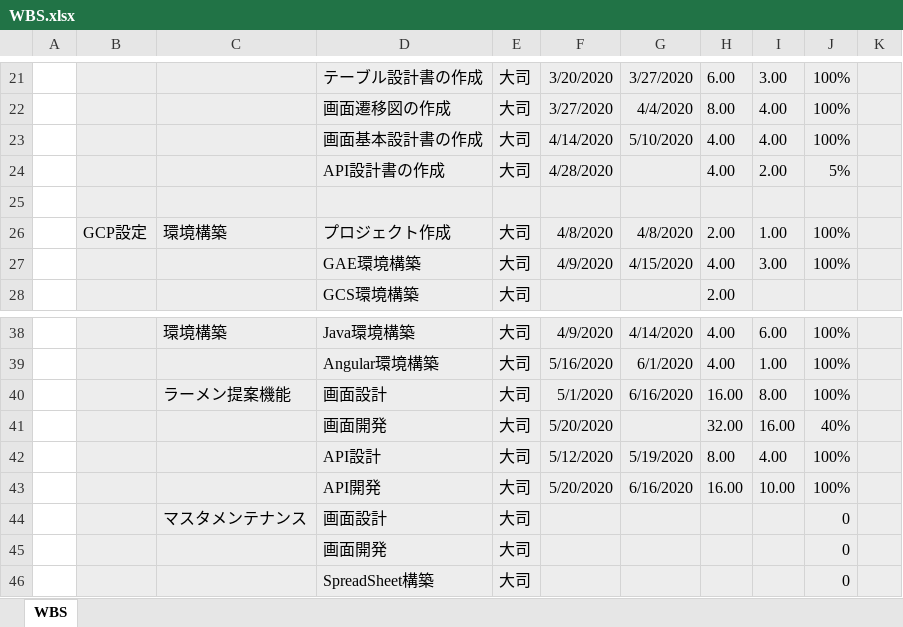
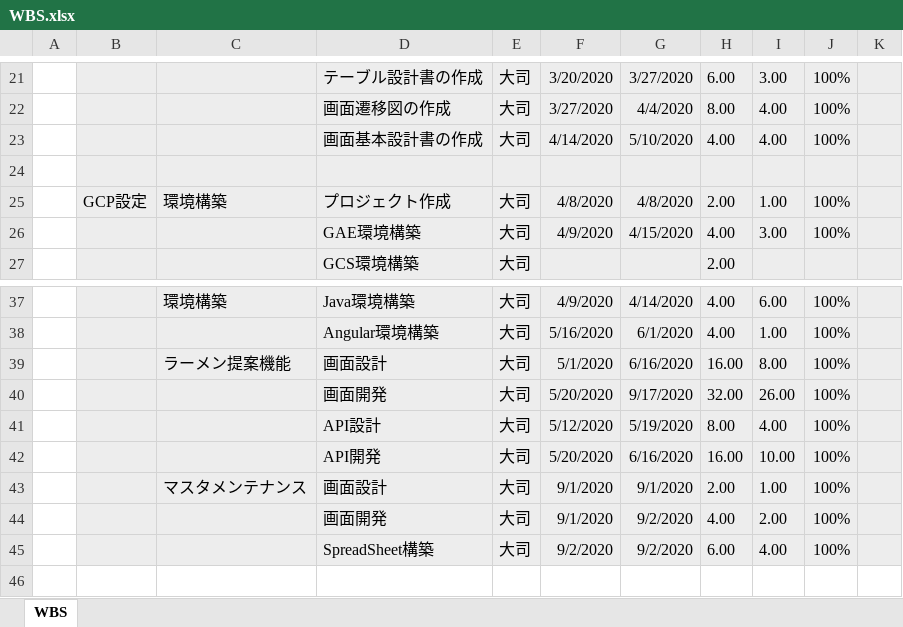
Before and after one commit to t-kazari/2020_application_repoitory, an Excel workbook: ドキュメント類/WBS.xlsx, sheet WBS, drawn as a sheet; only a part is shown, gaps mark what is left out; values as stored, in another font and other column widths than the file's, no borders; removed rows and columns are numbered as before the commit, all else as after; the diff names each change by its address in the sheet, - before the commit and + after, or states it on an @@ line.

```diff
--- a/ドキュメント類/WBS.xlsx (sheet WBS)
+++ b/ドキュメント類/WBS.xlsx (sheet WBS)
-row 24:  |  |  | API設計書の作成 | 大司 | 4/28/2020 |  | 4.00 | 2.00 | 5%
-G40: (empty)
+G40: 9/17/2020
-I40: 16.00
+I40: 26.00
-J40: 40%
+J40: 100%
-row 44:  |  | マスタメンテナンス | 画面設計 | 大司 |  |  |  |  | 0
-row 45:  |  |  | 画面開発 | 大司 |  |  |  |  | 0
-row 46:  |  |  | SpreadSheet構築 | 大司 |  |  |  |  | 0
+row 43:  |  | マスタメンテナンス | 画面設計 | 大司 | 9/1/2020 | 9/1/2020 | 2.00 | 1.00 | 100%
+row 44:  |  |  | 画面開発 | 大司 | 9/1/2020 | 9/2/2020 | 4.00 | 2.00 | 100%
+row 45:  |  |  | SpreadSheet構築 | 大司 | 9/2/2020 | 9/2/2020 | 6.00 | 4.00 | 100%
```
Also changed, not shown: ドキュメント類/テーブル設計書.xlsx, ドキュメント類/画面基本設計.xlsx, 26 other files.
